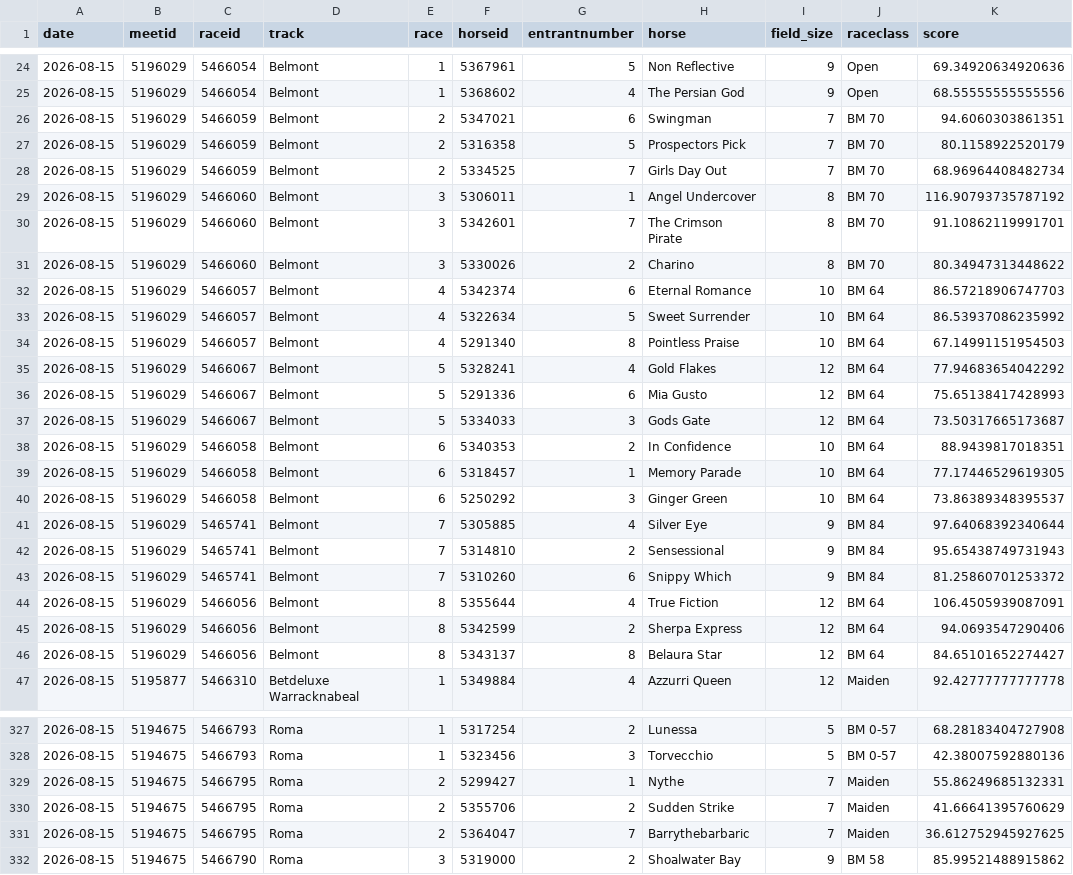
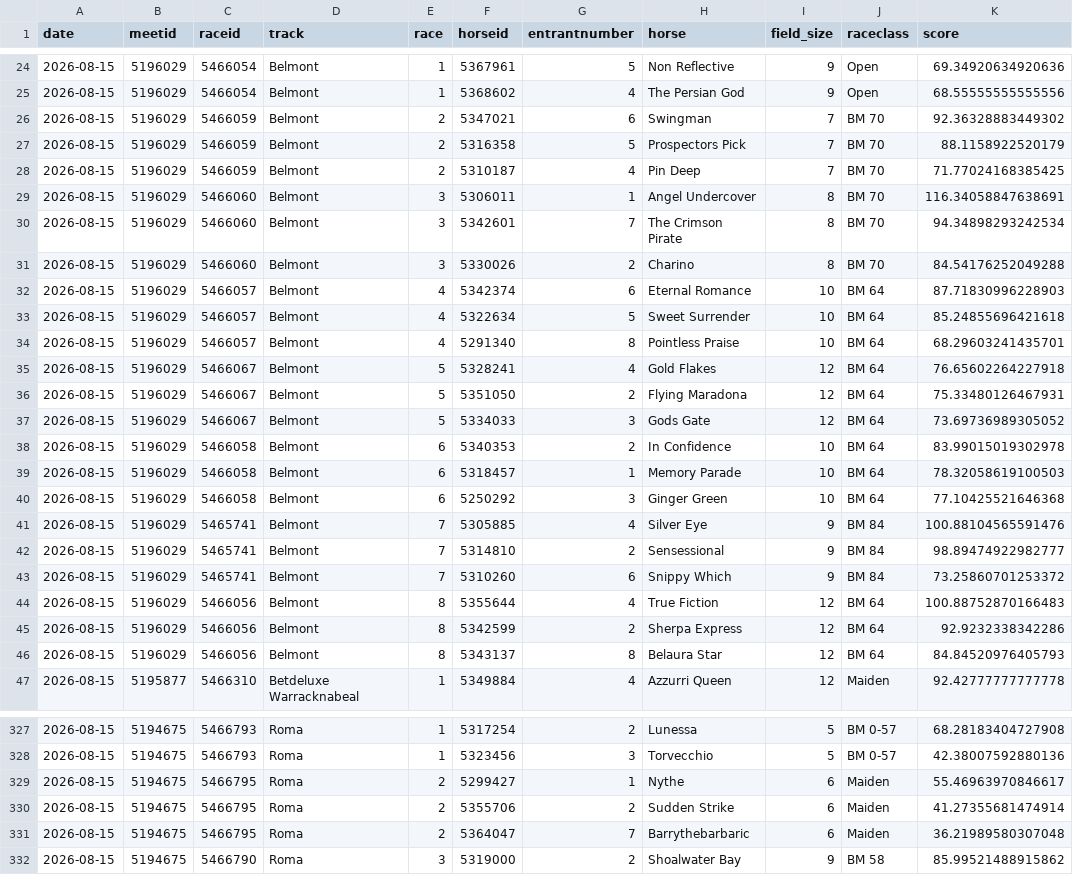
Before and after one commit to danielcappello/trackVision, a CSV file: race_ratings.csv, drawn as a sheet; only a part is shown, gaps mark what is left out; the diff covers the shown part only.

```diff
--- a/race_ratings.csv
+++ b/race_ratings.csv
@@ -25,23 +25,23 @@ date,meetid,raceid,track,race,horseid,entrantnumber,horse,field_size,raceclass,s
 2026-08-15,5196029,5466054,Belmont,1,5368602,4,The Persian God,9,Open,68.55555555555556
-2026-08-15,5196029,5466059,Belmont,2,5347021,6,Swingman,7,BM 70,94.6060303861351
-2026-08-15,5196029,5466059,Belmont,2,5316358,5,Prospectors Pick,7,BM 70,80.1158922520179
-2026-08-15,5196029,5466059,Belmont,2,5334525,7,Girls Day Out,7,BM 70,68.96964408482734
-2026-08-15,5196029,5466060,Belmont,3,5306011,1,Angel Undercover,8,BM 70,116.90793735787192
-2026-08-15,5196029,5466060,Belmont,3,5342601,7,The Crimson Pirate,8,BM 70,91.10862119991701
-2026-08-15,5196029,5466060,Belmont,3,5330026,2,Charino,8,BM 70,80.34947313448622
-2026-08-15,5196029,5466057,Belmont,4,5342374,6,Eternal Romance,10,BM 64,86.57218906747703
-2026-08-15,5196029,5466057,Belmont,4,5322634,5,Sweet Surrender,10,BM 64,86.53937086235992
-2026-08-15,5196029,5466057,Belmont,4,5291340,8,Pointless Praise,10,BM 64,67.14991151954503
-2026-08-15,5196029,5466067,Belmont,5,5328241,4,Gold Flakes,12,BM 64,77.94683654042292
-2026-08-15,5196029,5466067,Belmont,5,5291336,6,Mia Gusto,12,BM 64,75.65138417428993
-2026-08-15,5196029,5466067,Belmont,5,5334033,3,Gods Gate,12,BM 64,73.50317665173687
-2026-08-15,5196029,5466058,Belmont,6,5340353,2,In Confidence,10,BM 64,88.9439817018351
-2026-08-15,5196029,5466058,Belmont,6,5318457,1,Memory Parade,10,BM 64,77.17446529619305
-2026-08-15,5196029,5466058,Belmont,6,5250292,3,Ginger Green,10,BM 64,73.86389348395537
-2026-08-15,5196029,5465741,Belmont,7,5305885,4,Silver Eye,9,BM 84,97.64068392340644
-2026-08-15,5196029,5465741,Belmont,7,5314810,2,Sensessional,9,BM 84,95.65438749731943
-2026-08-15,5196029,5465741,Belmont,7,5310260,6,Snippy Which,9,BM 84,81.25860701253372
-2026-08-15,5196029,5466056,Belmont,8,5355644,4,True Fiction,12,BM 64,106.4505939087091
-2026-08-15,5196029,5466056,Belmont,8,5342599,2,Sherpa Express,12,BM 64,94.0693547290406
-2026-08-15,5196029,5466056,Belmont,8,5343137,8,Belaura Star,12,BM 64,84.65101652274427
+2026-08-15,5196029,5466059,Belmont,2,5347021,6,Swingman,7,BM 70,92.36328883449302
+2026-08-15,5196029,5466059,Belmont,2,5316358,5,Prospectors Pick,7,BM 70,88.1158922520179
+2026-08-15,5196029,5466059,Belmont,2,5310187,4,Pin Deep,7,BM 70,71.77024168385425
+2026-08-15,5196029,5466060,Belmont,3,5306011,1,Angel Undercover,8,BM 70,116.34058847638691
+2026-08-15,5196029,5466060,Belmont,3,5342601,7,The Crimson Pirate,8,BM 70,94.34898293242534
+2026-08-15,5196029,5466060,Belmont,3,5330026,2,Charino,8,BM 70,84.54176252049288
+2026-08-15,5196029,5466057,Belmont,4,5342374,6,Eternal Romance,10,BM 64,87.71830996228903
+2026-08-15,5196029,5466057,Belmont,4,5322634,5,Sweet Surrender,10,BM 64,85.24855696421618
+2026-08-15,5196029,5466057,Belmont,4,5291340,8,Pointless Praise,10,BM 64,68.29603241435701
+2026-08-15,5196029,5466067,Belmont,5,5328241,4,Gold Flakes,12,BM 64,76.65602264227918
+2026-08-15,5196029,5466067,Belmont,5,5351050,2,Flying Maradona,12,BM 64,75.33480126467931
+2026-08-15,5196029,5466067,Belmont,5,5334033,3,Gods Gate,12,BM 64,73.69736989305052
+2026-08-15,5196029,5466058,Belmont,6,5340353,2,In Confidence,10,BM 64,83.99015019302978
+2026-08-15,5196029,5466058,Belmont,6,5318457,1,Memory Parade,10,BM 64,78.32058619100503
+2026-08-15,5196029,5466058,Belmont,6,5250292,3,Ginger Green,10,BM 64,77.10425521646368
+2026-08-15,5196029,5465741,Belmont,7,5305885,4,Silver Eye,9,BM 84,100.88104565591476
+2026-08-15,5196029,5465741,Belmont,7,5314810,2,Sensessional,9,BM 84,98.89474922982777
+2026-08-15,5196029,5465741,Belmont,7,5310260,6,Snippy Which,9,BM 84,73.25860701253372
+2026-08-15,5196029,5466056,Belmont,8,5355644,4,True Fiction,12,BM 64,100.88752870166483
+2026-08-15,5196029,5466056,Belmont,8,5342599,2,Sherpa Express,12,BM 64,92.9232338342286
+2026-08-15,5196029,5466056,Belmont,8,5343137,8,Belaura Star,12,BM 64,84.84520976405793
 2026-08-15,5195877,5466310,Betdeluxe Warracknabeal,1,5349884,4,Azzurri Queen,12,Maiden,92.42777777777778
@@ -328,5 +328,5 @@ date,meetid,raceid,track,race,horseid,entrantnumber,horse,field_size,raceclass,s
 2026-08-15,5194675,5466793,Roma,1,5323456,3,Torvecchio,5,BM 0-57,42.38007592880136
-2026-08-15,5194675,5466795,Roma,2,5299427,1,Nythe,7,Maiden,55.86249685132331
-2026-08-15,5194675,5466795,Roma,2,5355706,2,Sudden Strike,7,Maiden,41.66641395760629
-2026-08-15,5194675,5466795,Roma,2,5364047,7,Barrythebarbaric,7,Maiden,36.612752945927625
+2026-08-15,5194675,5466795,Roma,2,5299427,1,Nythe,6,Maiden,55.46963970846617
+2026-08-15,5194675,5466795,Roma,2,5355706,2,Sudden Strike,6,Maiden,41.27355681474914
+2026-08-15,5194675,5466795,Roma,2,5364047,7,Barrythebarbaric,6,Maiden,36.21989580307048
 2026-08-15,5194675,5466790,Roma,3,5319000,2,Shoalwater Bay,9,BM 58,85.99521488915862
```
Also changed, not shown: 1 added row, 1 removed row, 1 moved row and 28 edited cells elsewhere in this file, 1 other file.
